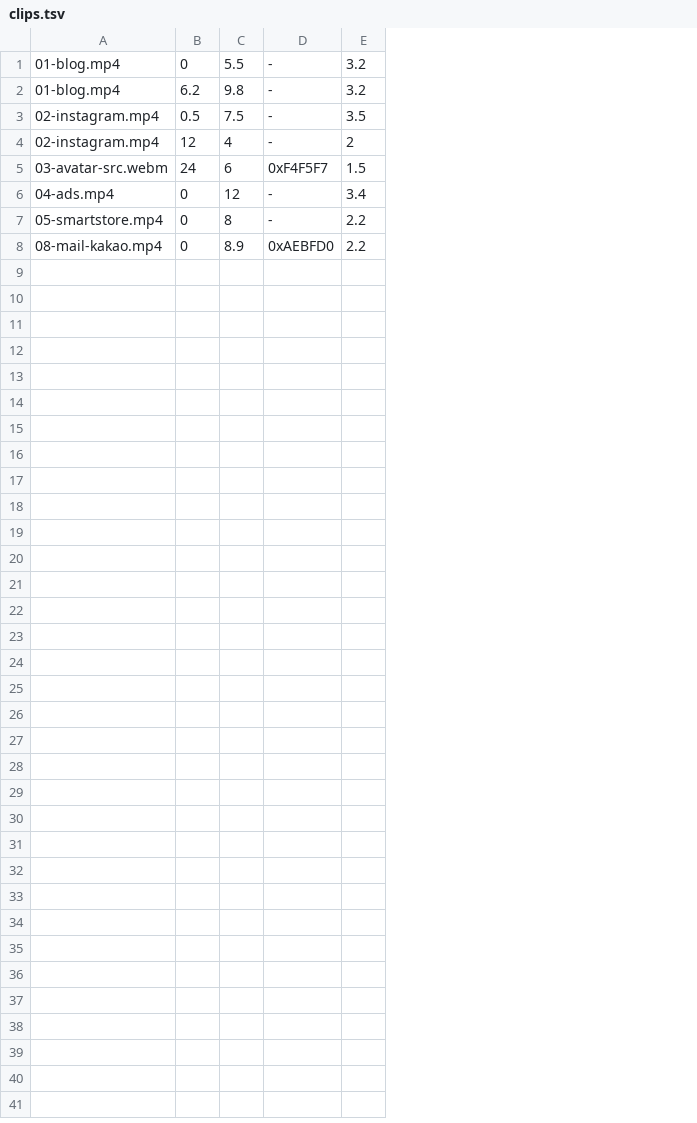
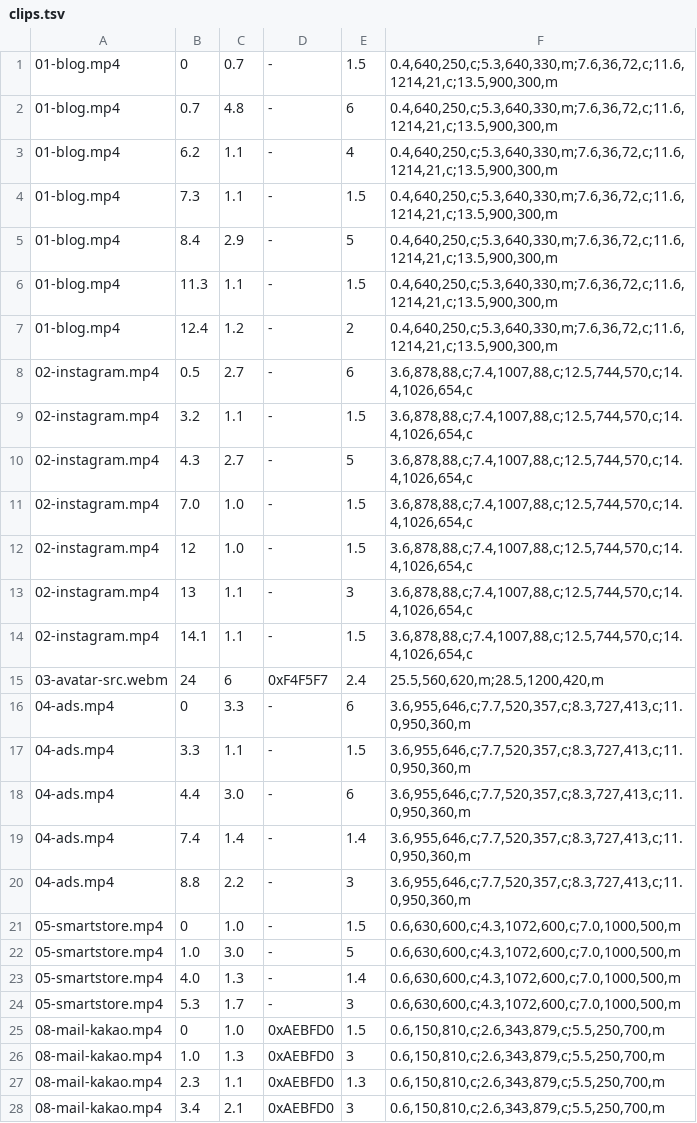
Before and after one commit to korea-mango-tree/mangotree-ai, a TSV file: assets/video/clips.tsv, drawn as a sheet; removed rows and columns are numbered as before the commit, all else as after; the diff names each change by its address in the sheet, - before the commit and + after, or states it on an @@ line.

```diff
--- a/assets/video/clips.tsv
+++ b/assets/video/clips.tsv
-column C, rows 1-8: 5.5 | 9.8 | 7.5 | 4 | 6 | 12 | 8 | 8.9
+column C, row 1: 0.7; row 3: 1.1; row 8: 2.7; row 12: 1.0; rows 15-16: 6 | 3.3; row 21: 1.0; row 25: 1.0
-column E, rows 1-8: 3.2 | 3.2 | 3.5 | 2 | 1.5 | 3.4 | 2.2 | 2.2
+column E, row 1: 1.5; row 3: 4; row 8: 6; row 12: 1.5; rows 15-16: 2.4 | 6; row 21: 1.5; row 25: 1.5
+column F, row 1: 0.4,640,250,c;5.3,640,330,m;7.6,36,72,c;11.6,1214,21,c;13.5,900,300,m; row 3: 0.4,640,250,c;5.3,640,330,m;7.6,36,72,c;11.6,1214,21,c;13.5,900,300,m; row 8: 3.6,878,88,c;7.4,1007,88,c;12.5,744,570,c;14.4,1026,654,c; row 12: 3.6,878,88,c;7.4,1007,88,c;12.5,744,570,c;14.4,1026,654,c; rows 15-16: 25.5,560,620,m;28.5,1200,420,m | 3.6,955,646,c;7.7,520,357,c;8.3,727,413,c;11.0,950,360,m; row 21: 0.6,630,600,c;4.3,1072,600,c;7.0,1000,500,m; row 25: 0.6,150,810,c;2.6,343,879,c;5.5,250,700,m
+row 2: 01-blog.mp4 | 0.7 | 4.8 | - | 6 | 0.4,640,250,c;5.3,640,330,m;7.6,36,72,c;11.6,1214,21,c;13.5,900,300,m
+row 4: 01-blog.mp4 | 7.3 | 1.1 | - | 1.5 | 0.4,640,250,c;5.3,640,330,m;7.6,36,72,c;11.6,1214,21,c;13.5,900,300,m
+row 5: 01-blog.mp4 | 8.4 | 2.9 | - | 5 | 0.4,640,250,c;5.3,640,330,m;7.6,36,72,c;11.6,1214,21,c;13.5,900,300,m
+row 6: 01-blog.mp4 | 11.3 | 1.1 | - | 1.5 | 0.4,640,250,c;5.3,640,330,m;7.6,36,72,c;11.6,1214,21,c;13.5,900,300,m
+row 7: 01-blog.mp4 | 12.4 | 1.2 | - | 2 | 0.4,640,250,c;5.3,640,330,m;7.6,36,72,c;11.6,1214,21,c;13.5,900,300,m
+row 9: 02-instagram.mp4 | 3.2 | 1.1 | - | 1.5 | 3.6,878,88,c;7.4,1007,88,c;12.5,744,570,c;14.4,1026,654,c
+row 10: 02-instagram.mp4 | 4.3 | 2.7 | - | 5 | 3.6,878,88,c;7.4,1007,88,c;12.5,744,570,c;14.4,1026,654,c
+row 11: 02-instagram.mp4 | 7.0 | 1.0 | - | 1.5 | 3.6,878,88,c;7.4,1007,88,c;12.5,744,570,c;14.4,1026,654,c
+row 13: 02-instagram.mp4 | 13 | 1.1 | - | 3 | 3.6,878,88,c;7.4,1007,88,c;12.5,744,570,c;14.4,1026,654,c
+row 14: 02-instagram.mp4 | 14.1 | 1.1 | - | 1.5 | 3.6,878,88,c;7.4,1007,88,c;12.5,744,570,c;14.4,1026,654,c
+row 17: 04-ads.mp4 | 3.3 | 1.1 | - | 1.5 | 3.6,955,646,c;7.7,520,357,c;8.3,727,413,c;11.0,950,360,m
+row 18: 04-ads.mp4 | 4.4 | 3.0 | - | 6 | 3.6,955,646,c;7.7,520,357,c;8.3,727,413,c;11.0,950,360,m
+row 19: 04-ads.mp4 | 7.4 | 1.4 | - | 1.4 | 3.6,955,646,c;7.7,520,357,c;8.3,727,413,c;11.0,950,360,m
+row 20: 04-ads.mp4 | 8.8 | 2.2 | - | 3 | 3.6,955,646,c;7.7,520,357,c;8.3,727,413,c;11.0,950,360,m
+row 22: 05-smartstore.mp4 | 1.0 | 3.0 | - | 5 | 0.6,630,600,c;4.3,1072,600,c;7.0,1000,500,m
+row 23: 05-smartstore.mp4 | 4.0 | 1.3 | - | 1.4 | 0.6,630,600,c;4.3,1072,600,c;7.0,1000,500,m
+row 24: 05-smartstore.mp4 | 5.3 | 1.7 | - | 3 | 0.6,630,600,c;4.3,1072,600,c;7.0,1000,500,m
+row 26: 08-mail-kakao.mp4 | 1.0 | 1.3 | 0xAEBFD0 | 3 | 0.6,150,810,c;2.6,343,879,c;5.5,250,700,m
+row 27: 08-mail-kakao.mp4 | 2.3 | 1.1 | 0xAEBFD0 | 1.3 | 0.6,150,810,c;2.6,343,879,c;5.5,250,700,m
+row 28: 08-mail-kakao.mp4 | 3.4 | 2.1 | 0xAEBFD0 | 3 | 0.6,150,810,c;2.6,343,879,c;5.5,250,700,m
```
Also changed, not shown: 4 other files.
